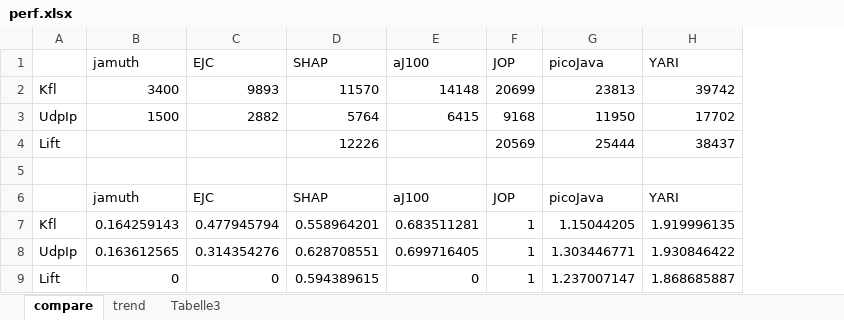
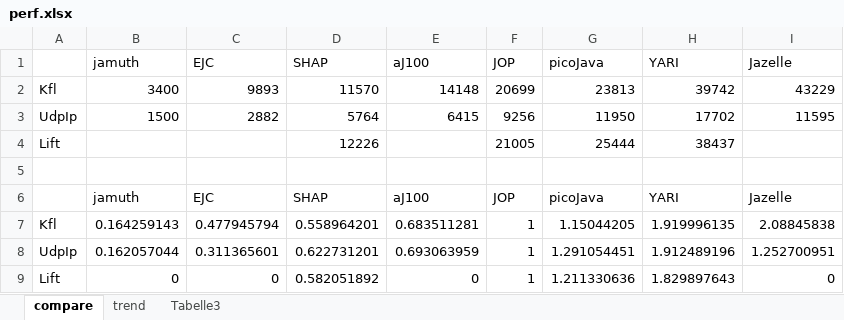
Before and after one commit to jop-devel/jop, an Excel workbook: doc/perf.xlsx, sheet compare, drawn as a sheet; values as stored, in another font and other column widths than the file's, no borders; charts and pictures not drawn; removed rows and columns are numbered as before the commit, all else as after; the diff names each change by its address in the sheet, - before the commit and + after, or states it on an @@ line.

```diff
--- a/doc/perf.xlsx (sheet compare)
+++ b/doc/perf.xlsx (sheet compare)
+column I (Jazelle), rows 2-7: 43229 | 11595 |  |  | Jazelle | 2.08845838; row 9: 0
-F3 (JOP): 9168
+F3 (JOP): 9256
-F4 (JOP): 20569
+F4 (JOP): 21005
-row 8: UdpIp | 0.163612565 | 0.314354276 | 0.628708551 | 0.699716405 | 1 | 1.303446771 | 1.930846422
+row 8: UdpIp | 0.162057044 | 0.311365601 | 0.622731201 | 0.693063959 | 1 | 1.291054451 | 1.912489196 | 1.252700951
-D9 (SHAP): 0.594389615
+D9 (SHAP): 0.582051892
-G9 (picoJava): 1.237007147
+G9 (picoJava): 1.211330636
-H9 (YARI): 1.868685887
+H9 (YARI): 1.829897643
```
Also changed, not shown: sheet trend, charts or pictures, 4 other files.
